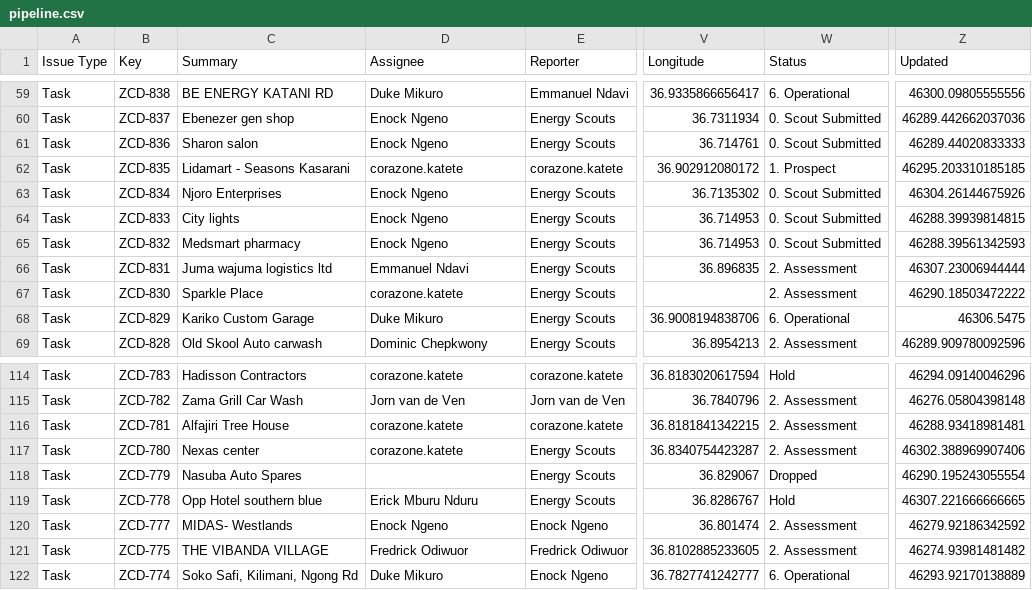
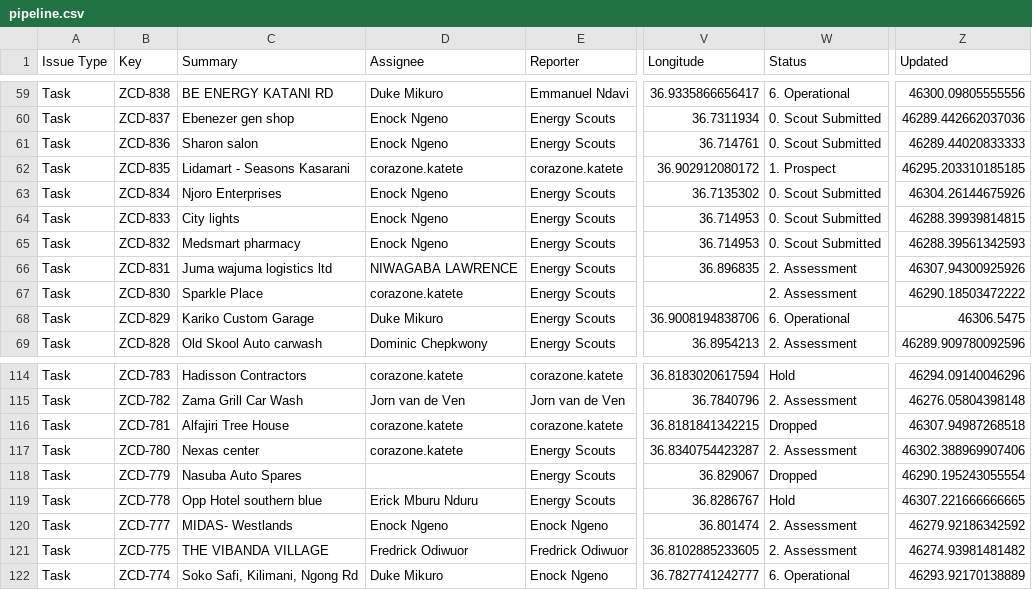
Before and after one commit to keithkinuthiakamauzeno/Network-Overview-Dashboard, a CSV file: data/pipeline.csv, drawn as a sheet; only a part is shown, gaps mark what is left out; the diff covers the shown part only; the diff names each change by its address in the sheet, - before the commit and + after, or states it on an @@ line.

```diff
--- a/data/pipeline.csv
+++ b/data/pipeline.csv
-D66 (Assignee): Emmanuel Ndavi
+D66 (Assignee): NIWAGABA LAWRENCE
-Z66 (Updated): 46307.23006944444
+Z66 (Updated): 46307.94300925926
-W116 (Status): 2. Assessment
+W116 (Status): Dropped
-Z116 (Updated): 46288.93418981481
+Z116 (Updated): 46307.94987268518
```
Also changed, not shown: 49 edited cells elsewhere in this file.
